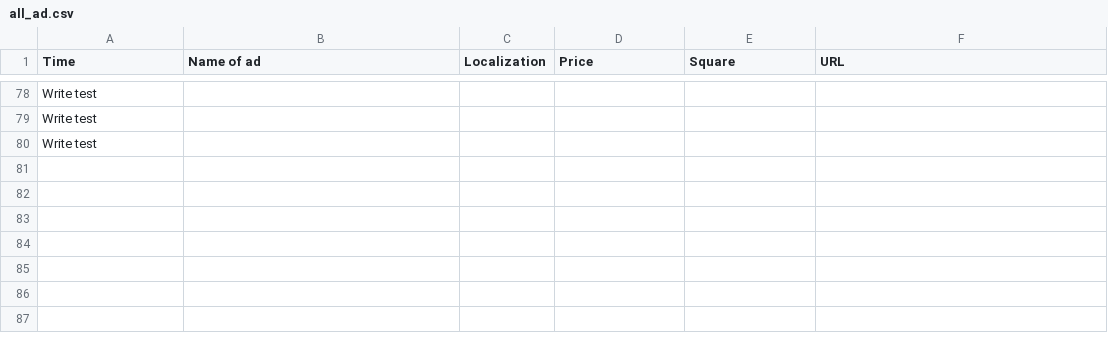
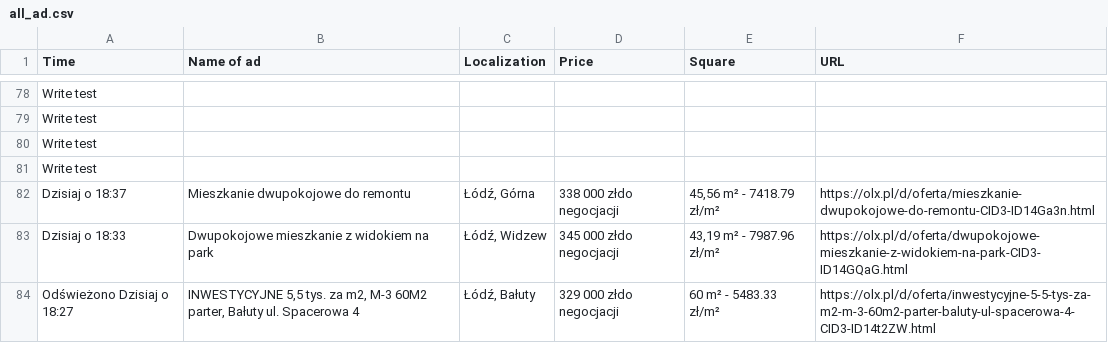
Before and after one commit to OleksandrGnatyuk/olx_parser_bot, a CSV file: csv/all_ad.csv, drawn as a sheet; only a part is shown, gaps mark what is left out; the diff names each change by its address in the sheet, - before the commit and + after, or states it on an @@ line.

```diff
--- a/csv/all_ad.csv
+++ b/csv/all_ad.csv
+row 81: Write test
+row 82: Dzisiaj o 18:37 | Mieszkanie dwupokojowe do remontu | Łódź, Górna | 338 000 złdo negocjacji | 45,56 m² - 7418.79 zł/m² | https://olx.pl/d/oferta/mieszkanie-dwupokojowe-do-remontu-CID3-ID14Ga3n.html
+row 83: Dzisiaj o 18:33 | Dwupokojowe mieszkanie z widokiem na park | Łódź, Widzew | 345 000 złdo negocjacji | 43,19 m² - 7987.96 zł/m² | https://olx.pl/d/oferta/dwupokojowe-mieszkanie-z-widokiem-na-park-CID3-ID14GQaG.html
+row 84: Odświeżono Dzisiaj o 18:27 | INWESTYCYJNE 5,5 tys. za m2, M-3 60M2 parter, Bałuty ul. Spacerowa 4 | Łódź, Bałuty | 329 000 złdo negocjacji | 60 m² - 5483.33 zł/m² | https://olx.pl/d/oferta/inwestycyjne-5-5-tys-za-m2-m-3-60m2-parter-baluty-ul-spacerowa-4-CID3-ID14t2ZW.html
```
